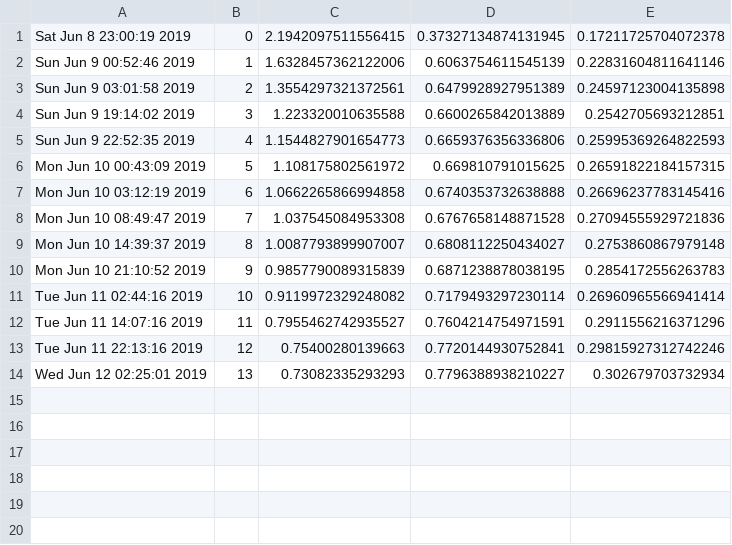
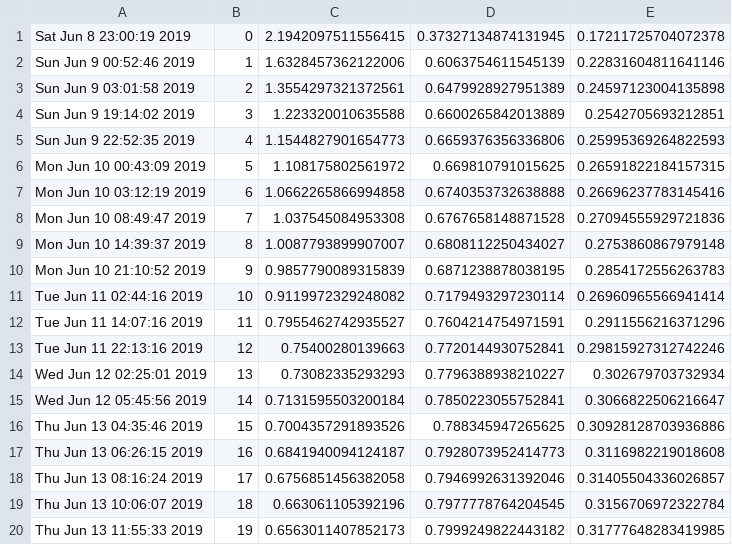
Before and after one commit to mo-mahdavi/pointwise, a CSV file: scene_seg/train_info_pointcnn_scene_seg_acsd.csv, drawn as a sheet; the diff names each change by its address in the sheet, - before the commit and + after, or states it on an @@ line.

Commit message:
epoch 19

```diff
--- a/scene_seg/train_info_pointcnn_scene_seg_acsd.csv
+++ b/scene_seg/train_info_pointcnn_scene_seg_acsd.csv
+row 15: Wed Jun 12 05:45:56 2019 | 14 | 0.7131595503200184 | 0.7850223055752841 | 0.3066822506216647
+row 16: Thu Jun 13 04:35:46 2019 | 15 | 0.7004357291893526 | 0.788345947265625 | 0.30928128703936886
+row 17: Thu Jun 13 06:26:15 2019 | 16 | 0.6841940094124187 | 0.7928073952414773 | 0.3116982219018608
+row 18: Thu Jun 13 08:16:24 2019 | 17 | 0.6756851456382058 | 0.7946992631392046 | 0.31405504336026857
+row 19: Thu Jun 13 10:06:07 2019 | 18 | 0.663061105392196 | 0.7977778764204545 | 0.3156706972322784
+row 20: Thu Jun 13 11:55:33 2019 | 19 | 0.6563011407852173 | 0.7999249822443182 | 0.31777648283419985
```
